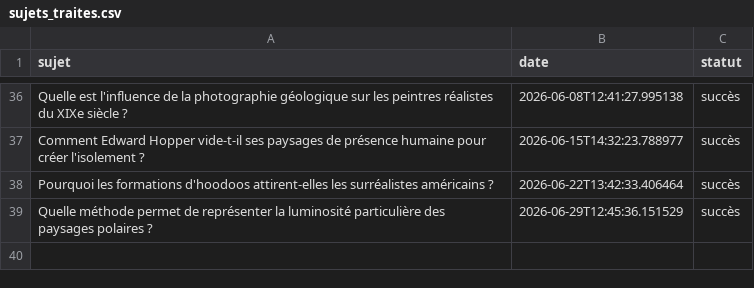
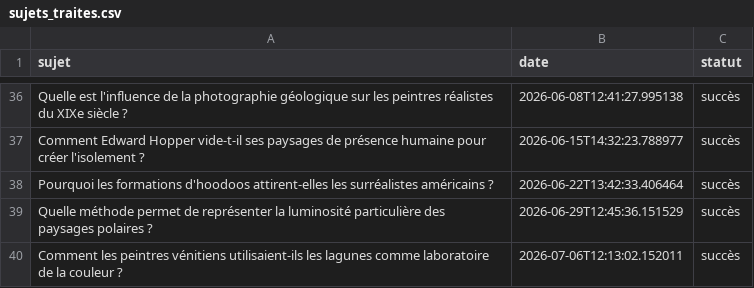
Before and after one commit to Metalosmose21/Nature-5, a CSV file: sujets_traites.csv, drawn as a sheet; only a part is shown, gaps mark what is left out; the diff names each change by its address in the sheet, - before the commit and + after, or states it on an @@ line.

```diff
--- a/sujets_traites.csv
+++ b/sujets_traites.csv
+row 40: Comment les peintres vénitiens utilisaient-ils les lagunes comme laboratoire de la couleur ? | 2026-07-06T12:13:02.152011 | succès
```
Also changed, not shown: sujets.csv.
